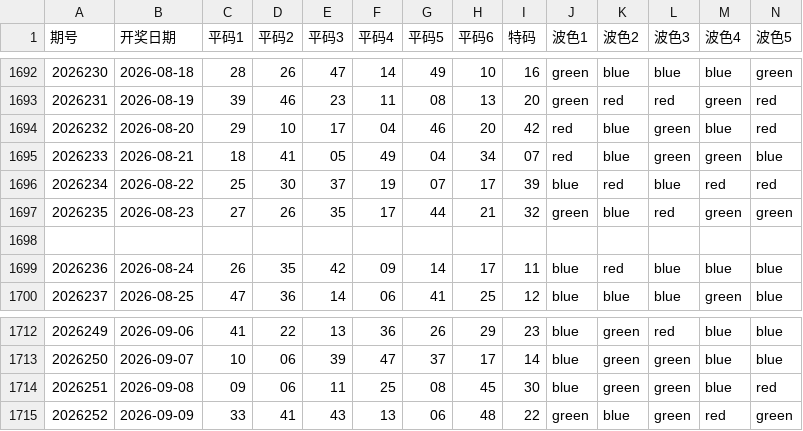
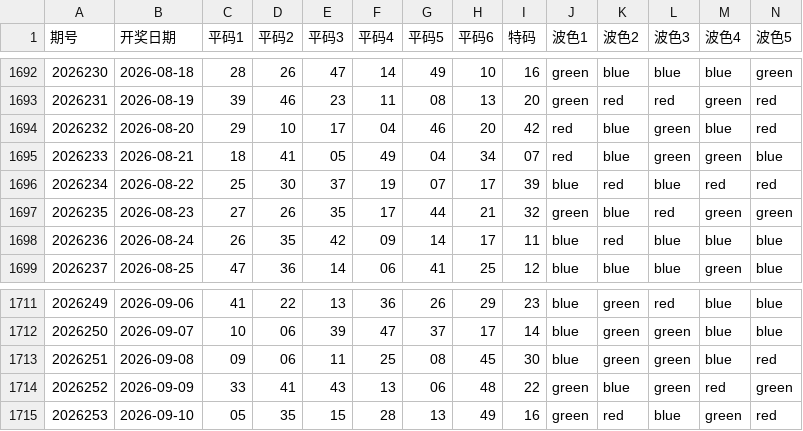
Before and after one commit to jadetse6-cmyk/mark6, a CSV file: macau_mark6_data.csv, drawn as a sheet; only a part is shown, gaps mark what is left out; removed rows and columns are numbered as before the commit, all else as after; rows hold the shown columns only; the diff names each change by its address in the sheet, - before the commit and + after, or states it on an @@ line.

```diff
--- a/macau_mark6_data.csv
+++ b/macau_mark6_data.csv
-row 1698: (empty)
+row 1715: 2026253 | 2026-09-10 | 05 | 35 | 15 | 28 | 13 | 49 | 16 | green | red | blue | green | red
```
Also changed, not shown: 1 other file.
